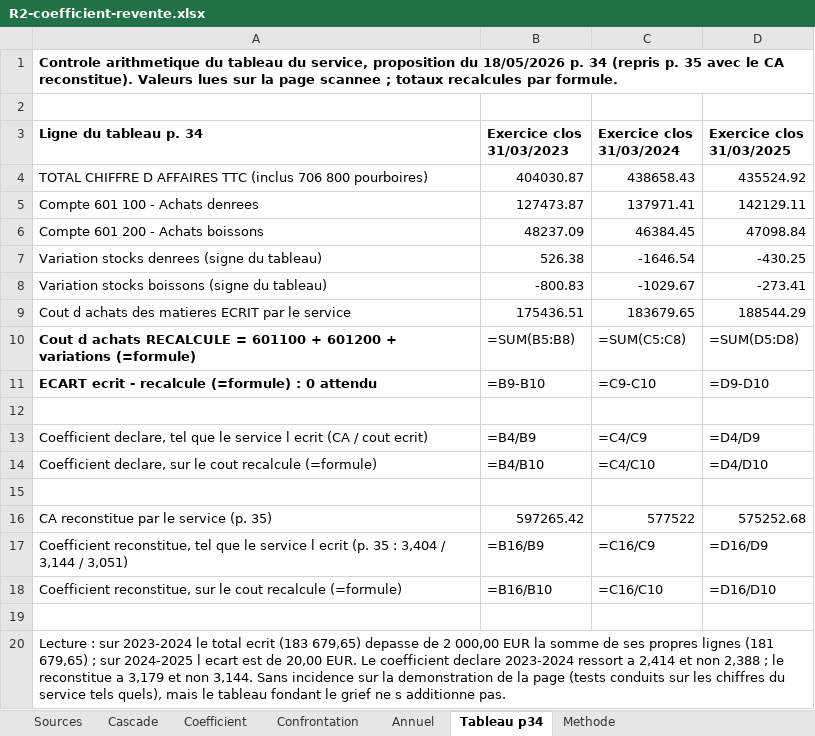
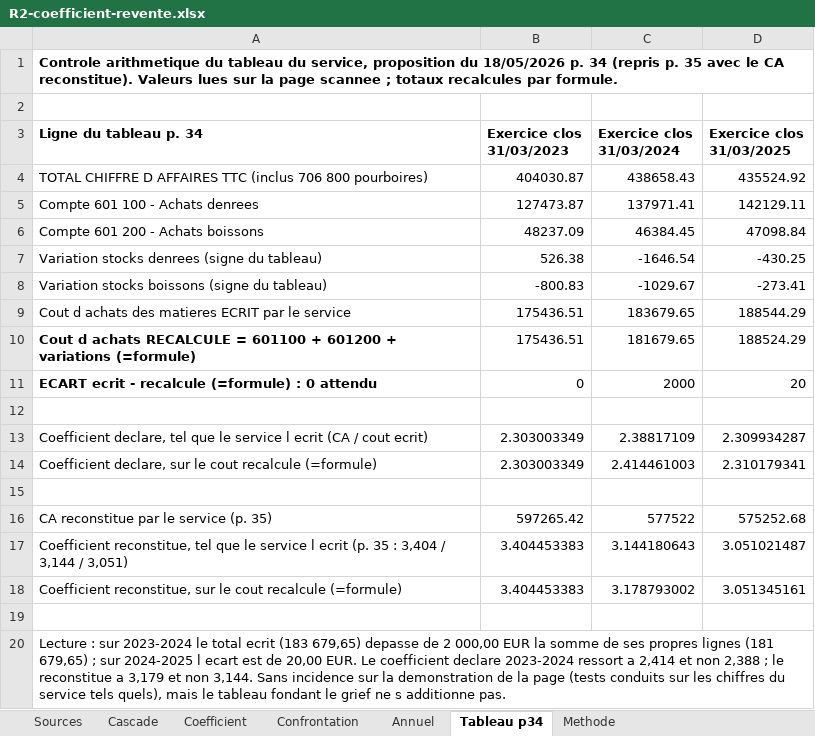
Before and after one commit to maevaPasteur/demi-lune-fisc, an Excel workbook: public/documents/pieces-reponse-2/R2-coefficient-revente.xlsx, sheet Tableau p34, drawn as a sheet; values as stored, in another font and other column widths than the file's, no borders; formulas without a stored value are shown as written; the diff names each change by its address in the sheet, - before the commit and + after, or states it on an @@ line.

```diff
--- a/public/documents/pieces-reponse-2/R2-coefficient-revente.xlsx (sheet Tableau p34)
+++ b/public/documents/pieces-reponse-2/R2-coefficient-revente.xlsx (sheet Tableau p34)
-B10 (Exercice clos 31/03/2023): =SUM(B5:B8)
+B10 (Exercice clos 31/03/2023): 175436.51
-C10 (Exercice clos 31/03/2024): =SUM(C5:C8)
+C10 (Exercice clos 31/03/2024): 181679.65
-D10 (Exercice clos 31/03/2025): =SUM(D5:D8)
+D10 (Exercice clos 31/03/2025): 188524.29
-B11 (Exercice clos 31/03/2023): =B9-B10
+B11 (Exercice clos 31/03/2023): 0
-C11 (Exercice clos 31/03/2024): =C9-C10
+C11 (Exercice clos 31/03/2024): 2000
-D11 (Exercice clos 31/03/2025): =D9-D10
+D11 (Exercice clos 31/03/2025): 20
-B13 (Exercice clos 31/03/2023): =B4/B9
+B13 (Exercice clos 31/03/2023): 2.303003349
-C13 (Exercice clos 31/03/2024): =C4/C9
+C13 (Exercice clos 31/03/2024): 2.38817109
-D13 (Exercice clos 31/03/2025): =D4/D9
+D13 (Exercice clos 31/03/2025): 2.309934287
-B14 (Exercice clos 31/03/2023): =B4/B10
+B14 (Exercice clos 31/03/2023): 2.303003349
-C14 (Exercice clos 31/03/2024): =C4/C10
+C14 (Exercice clos 31/03/2024): 2.414461003
-D14 (Exercice clos 31/03/2025): =D4/D10
+D14 (Exercice clos 31/03/2025): 2.310179341
-B17 (Exercice clos 31/03/2023): =B16/B9
+B17 (Exercice clos 31/03/2023): 3.404453383
-C17 (Exercice clos 31/03/2024): =C16/C9
+C17 (Exercice clos 31/03/2024): 3.144180643
-D17 (Exercice clos 31/03/2025): =D16/D9
+D17 (Exercice clos 31/03/2025): 3.051021487
-B18 (Exercice clos 31/03/2023): =B16/B10
+B18 (Exercice clos 31/03/2023): 3.404453383
-C18 (Exercice clos 31/03/2024): =C16/C10
+C18 (Exercice clos 31/03/2024): 3.178793002
-D18 (Exercice clos 31/03/2025): =D16/D10
+D18 (Exercice clos 31/03/2025): 3.051345161
```
Also changed, not shown: sheet Confrontation, sheet Annuel, sheet Coefficient, sheet Cascade, sheet Sources, public/documents/pieces-reponse-2/R2-alcool-cuisine.xlsx, public/documents/pieces-reponse-2/R2-extrapolation-cuisine.xlsx, 20 other files.
